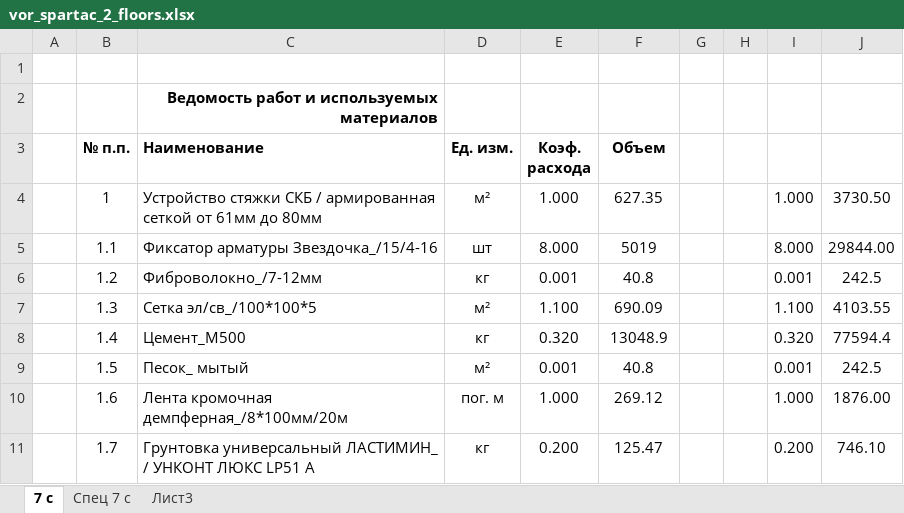
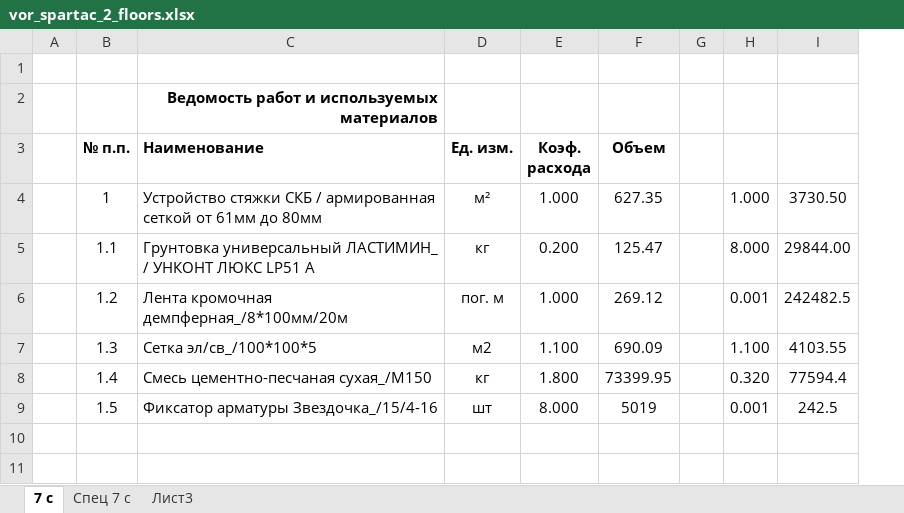
Before and after one commit to Ankkord/projects_schools-school_1-, an Excel workbook: school_2/vor_spartac_2_floors.xlsx, sheet 7 с, drawn as a sheet; values as stored, in another font and other column widths than the file's, no borders; removed rows and columns are numbered as before the commit, all else as after; the diff names each change by its address in the sheet, - before the commit and + after, or states it on an @@ line.

```diff
--- a/school_2/vor_spartac_2_floors.xlsx (sheet 7 с)
+++ b/school_2/vor_spartac_2_floors.xlsx (sheet 7 с)
-column H, empty
-C5 (Наименование): Фиксатор арматуры Звездочка_/15/4-16
+C5 (Наименование): Грунтовка универсальный ЛАСТИМИН_ / УНКОНТ ЛЮКС LP51 А
-D5 (Ед. изм.): шт
+D5 (Ед. изм.): кг
-E5 (Коэф. расхода): 8.000
+E5 (Коэф. расхода): 0.200
-F5 (Объем): 5019
+F5 (Объем): 125.47
-C6 (Наименование): Фиброволокно_/7-12мм
+C6 (Наименование): Лента кромочная демпферная_/8*100мм/20м
-D6 (Ед. изм.): кг
+D6 (Ед. изм.): пог. м
-E6 (Коэф. расхода): 0.001
+E6 (Коэф. расхода): 1.000
-F6 (Объем): 40.8
+F6 (Объем): 269.12
-I6: 242.5
+I6: 242482.5
-D7 (Ед. изм.): м²
+D7 (Ед. изм.): м2
-C8 (Наименование): Цемент_М500
+C8 (Наименование): Смесь цементно-песчаная сухая_/М150
-E8 (Коэф. расхода): 0.320
+E8 (Коэф. расхода): 1.800
-F8 (Объем): 13048.9
+F8 (Объем): 73399.95
-C9 (Наименование): Песок_ мытый
+C9 (Наименование): Фиксатор арматуры Звездочка_/15/4-16
-D9 (Ед. изм.): м²
+D9 (Ед. изм.): шт
-E9 (Коэф. расхода): 0.001
+E9 (Коэф. расхода): 8.000
-F9 (Объем): 40.8
+F9 (Объем): 5019
-row 10:  | 1.6 | Лента кромочная демпферная_/8*100мм/20м | пог. м | 1.000 | 269.12 |  |  | 1.000 | 1876.00
-row 11:  | 1.7 | Грунтовка универсальный ЛАСТИМИН_ / УНКОНТ ЛЮКС LP51 А | кг | 0.200 | 125.47 |  |  | 0.200 | 746.10
```
Also changed, not shown: formulas that keep their value, 2 other files.
